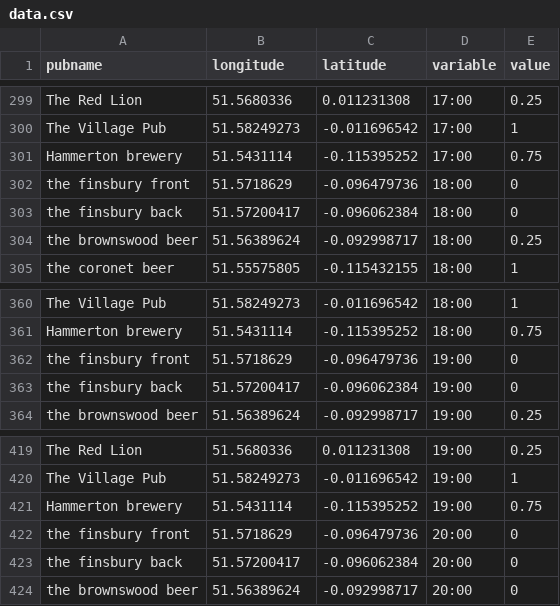
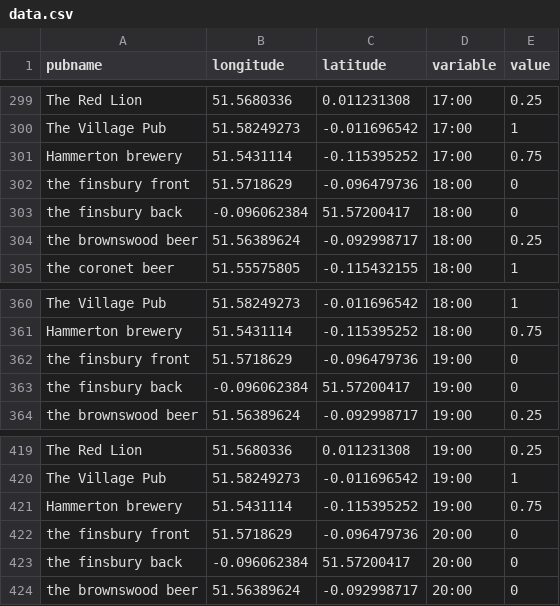
Before and after one commit to salpie/testing, a CSV file: senowinski-leaflet-d3/assets/data/data.csv, drawn as a sheet; only a part is shown, gaps mark what is left out; the diff covers the shown part only.

```diff
--- a/senowinski-leaflet-d3/assets/data/data.csv
+++ b/senowinski-leaflet-d3/assets/data/data.csv
@@ -302,3 +302,3 @@ Hammerton brewery,51.5431114,-0.115395252,17:00,0.75
 the finsbury front,51.5718629,-0.096479736,18:00,0
-the finsbury back,51.57200417,-0.096062384,18:00,0
+the finsbury back,-0.096062384,51.57200417,18:00,0
 the brownswood beer,51.56389624,-0.092998717,18:00,0.25
@@ -362,3 +362,3 @@ Hammerton brewery,51.5431114,-0.115395252,18:00,0.75
 the finsbury front,51.5718629,-0.096479736,19:00,0
-the finsbury back,51.57200417,-0.096062384,19:00,0
+the finsbury back,-0.096062384,51.57200417,19:00,0
 the brownswood beer,51.56389624,-0.092998717,19:00,0.25
@@ -422,3 +422,3 @@ Hammerton brewery,51.5431114,-0.115395252,19:00,0.75
 the finsbury front,51.5718629,-0.096479736,20:00,0
-the finsbury back,51.57200417,-0.096062384,20:00,0
+the finsbury back,-0.096062384,51.57200417,20:00,0
 the brownswood beer,51.56389624,-0.092998717,20:00,0
```
Also changed, not shown: 10 edited cells elsewhere in this file.
